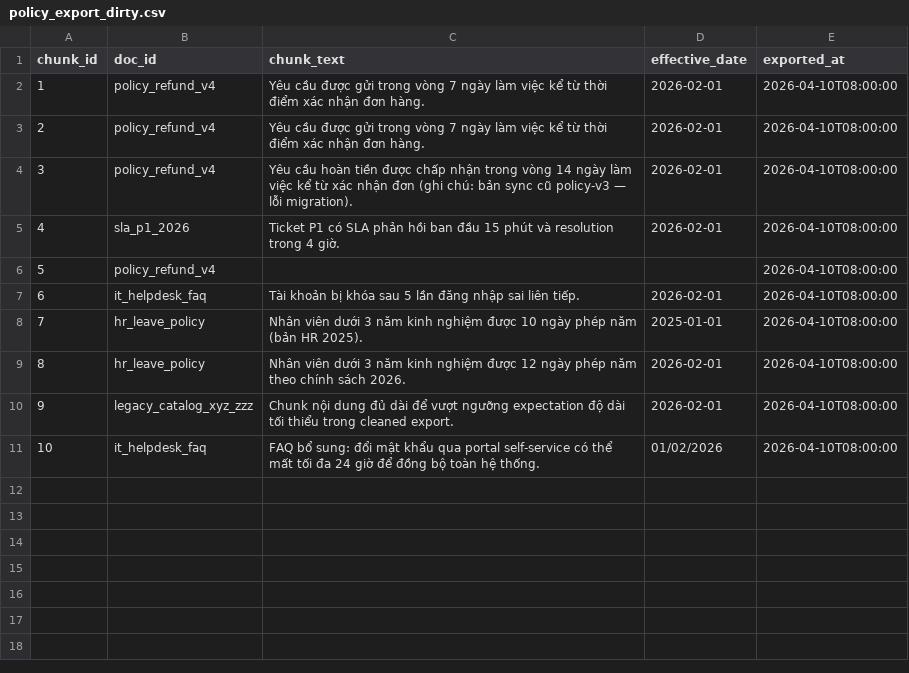
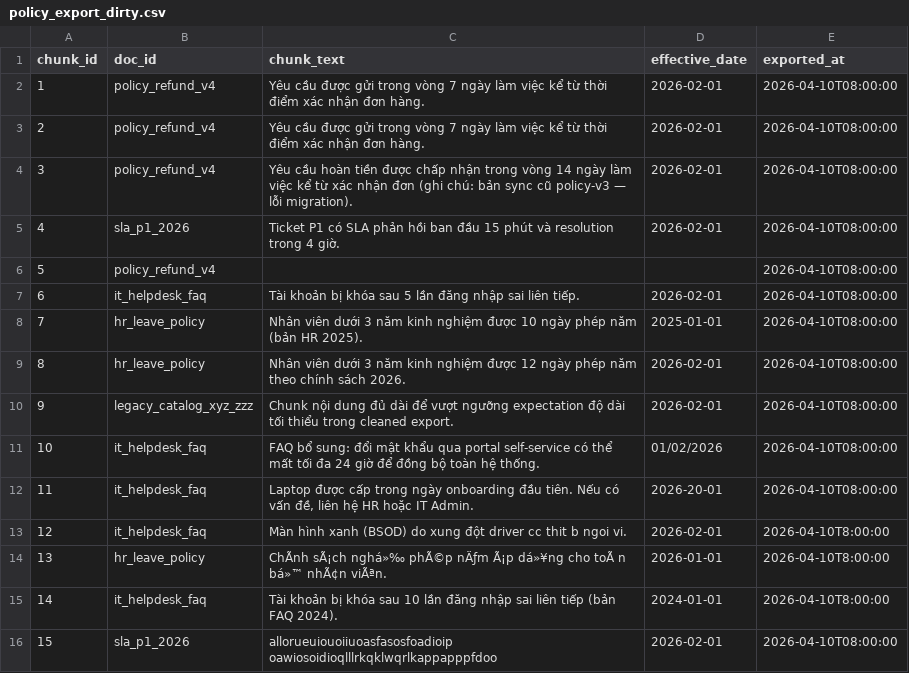
Before and after one commit to solar11781/lab10_C401_F1, a CSV file: lab/data/raw/policy_export_dirty.csv, drawn as a sheet; the diff names each change by its address in the sheet, - before the commit and + after, or states it on an @@ line.

Commit message:
add 5 samples for dirty_data

```diff
--- a/lab/data/raw/policy_export_dirty.csv
+++ b/lab/data/raw/policy_export_dirty.csv
+row 12: 11 | it_helpdesk_faq | Laptop được cấp trong ngày onboarding đầu tiên. Nếu có vấn đề, liên hệ HR hoặc IT Admin. | 2026-20-01 | 2026-04-10T08:00:00
+row 13: 12 | it_helpdesk_faq | Màn hình xanh (BSOD) do xung đột driver cc thit b ngoi vi. | 2026-02-01 | 2026-04-10T8:00:00
+row 14: 13 | hr_leave_policy | ChÃnh sÃ¡ch nghá»‰ phÃ©p nÄƒm Ã¡p dá»¥ng cho toÃ n bá»™ nhÃ¢n viÃªn. | 2026-01-01 | 2026-04-10T8:00:00
+row 15: 14 | it_helpdesk_faq | Tài khoản bị khóa sau 10 lần đăng nhập sai liên tiếp (bản FAQ 2024). | 2024-01-01 | 2026-04-10T8:00:00
+row 16: 15 | sla_p1_2026 | allorueuiouoiiuoasfasosfoadioip oawiosoidioqlllrkqklwqrlkappapppfdoo | 2026-02-01 | 2026-04-10T08:00:00
```
